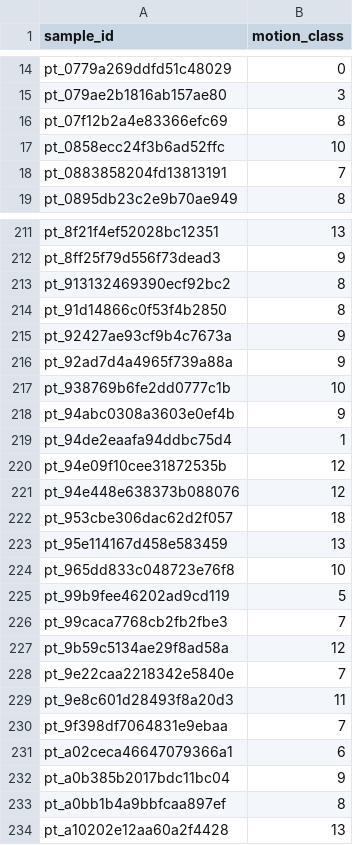
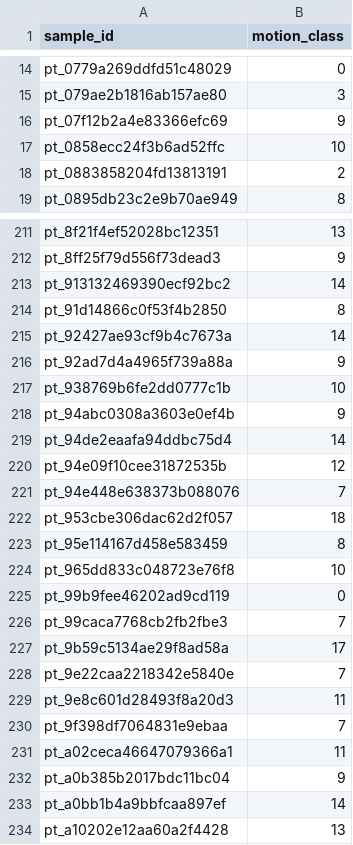
Before and after one commit to Nakul-Sinha/bio-chem-ml-challenges, a CSV file: Persistent Particle Motion Cell Classification/working/submission.csv, drawn as a sheet; only a part is shown, gaps mark what is left out; the diff covers the shown part only.

Commit message:
Persistent Particle: train CNN from scratch (weights=None) for strict compliance
The challenge rule "ensembles trained only from the provided public training data
and images" is best honored without ImageNet-pretrained backbones. Switch the CNN
ensemble to weights=None (trained only on the 900 public train images) and re-tune.

GPU search for the from-scratch peak (all on honest 5-fold CV):
- ResNet18/34 train well from scratch (BN+residual+heavy aug): ~0.618 / 0.614.
- Small custom CNN too weak (0.552); dropped.
- Translation augmentation HURTS (0.62->0.55, shifts target off center); dropped.
- Feeding the classical grid into the CNN (hybrid) helps only the weak small CNN;
  a late blend beats it; dropped.
- Final: image-only ResNet18/34 ensemble + classical grid-marginal late blend,
  fixed per-axis weights (WX=0.80, WY=0.57). Honest nested-CV exact ~0.64.

vs 0.517 AI baseline and 0.143 flow prior. The ~0.036 gap to the pretrained variant
(0.676) is the compliance cost. The training-free classical matcher (0.606) is
compliant under the strictest reading. submission.csv regenerated from the
from-scratch pipeline; strict schema re-validated.

```diff
--- a/Persistent Particle Motion Cell Classification/working/submission.csv
+++ b/Persistent Particle Motion Cell Classification/working/submission.csv
@@ -15,5 +15,5 @@ pt_0779a269ddfd51c48029,0
 pt_079ae2b1816ab157ae80,3
-pt_07f12b2a4e83366efc69,8
+pt_07f12b2a4e83366efc69,9
 pt_0858ecc24f3b6ad52ffc,10
-pt_0883858204fd13813191,7
+pt_0883858204fd13813191,2
 pt_0895db23c2e9b70ae949,8
@@ -212,5 +212,5 @@ pt_8f21f4ef52028bc12351,13
 pt_8ff25f79d556f73dead3,9
-pt_913132469390ecf92bc2,8
+pt_913132469390ecf92bc2,14
 pt_91d14866c0f53f4b2850,8
-pt_92427ae93cf9b4c7673a,9
+pt_92427ae93cf9b4c7673a,14
 pt_92ad7d4a4965f739a88a,9
@@ -218,11 +218,11 @@ pt_938769b6fe2dd0777c1b,10
 pt_94abc0308a3603e0ef4b,9
-pt_94de2eaafa94ddbc75d4,1
+pt_94de2eaafa94ddbc75d4,14
 pt_94e09f10cee31872535b,12
-pt_94e448e638373b088076,12
+pt_94e448e638373b088076,7
 pt_953cbe306dac62d2f057,18
-pt_95e114167d458e583459,13
+pt_95e114167d458e583459,8
 pt_965dd833c048723e76f8,10
-pt_99b9fee46202ad9cd119,5
+pt_99b9fee46202ad9cd119,0
 pt_99caca7768cb2fb2fbe3,7
-pt_9b59c5134ae29f8ad58a,12
+pt_9b59c5134ae29f8ad58a,17
 pt_9e22caa2218342e5840e,7
@@ -230,5 +230,5 @@ pt_9e8c601d28493f8a20d3,11
 pt_9f398df7064831e9ebaa,7
-pt_a02ceca46647079366a1,6
+pt_a02ceca46647079366a1,11
 pt_a0b385b2017bdc11bc04,9
-pt_a0bb1b4a9bbfcaa897ef,8
+pt_a0bb1b4a9bbfcaa897ef,14
 pt_a10202e12aa60a2f4428,13
```
Also changed, not shown: 50 edited cells elsewhere in this file, 4 other files.
